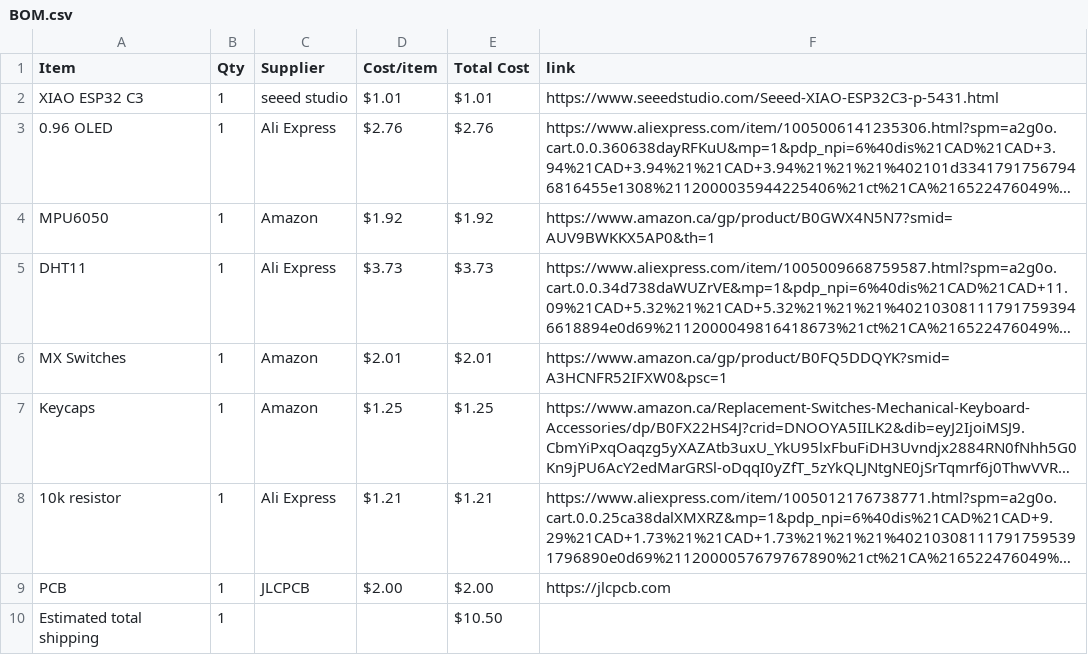
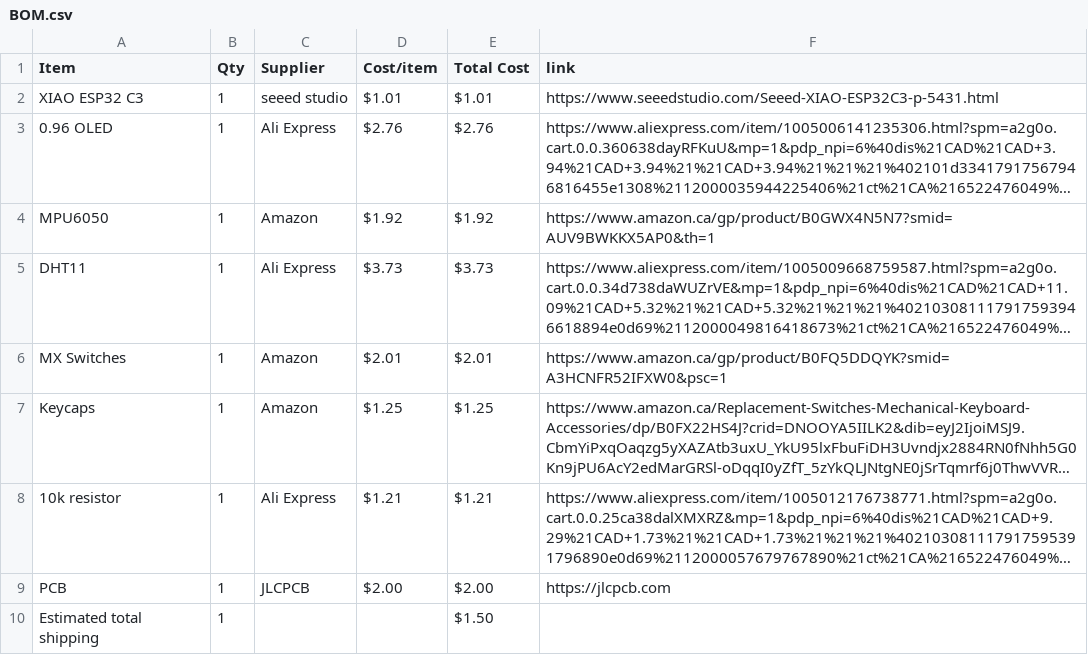
Before and after one commit to anshvirmani31-bit/Starbie, a CSV file: BOM.csv, drawn as a sheet; long unchanged cells end in …; the diff names each change by its address in the sheet, - before the commit and + after, or states it on an @@ line.

Commit message:
Sync Starbie from Half Life

```diff
--- a/BOM.csv
+++ b/BOM.csv
-E10 (Total Cost): $10.50
+E10 (Total Cost): $1.50
```
